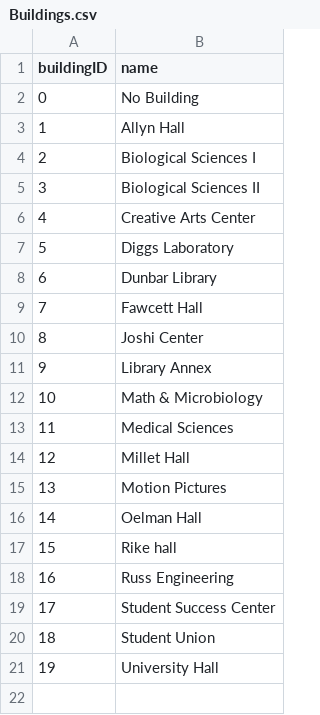
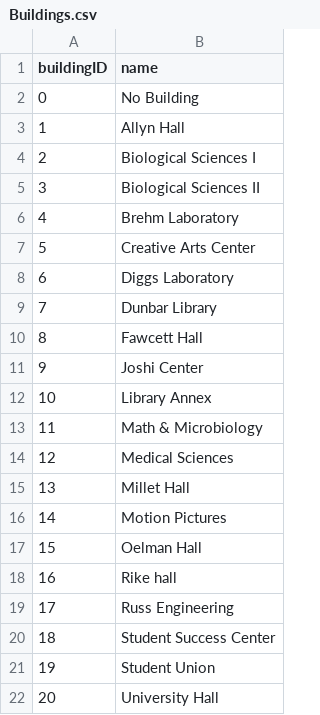
Before and after one commit to DryCreations/wsu-tunnel-app, a CSV file: WSU_Floorplans/Spiral_3-Rough_Tunnel_System-Full_System/Buildings.csv, drawn as a sheet; addresses are those after the commit; the diff names each change by its address in the sheet, - before the commit and + after, or states it on an @@ line.

Commit message:
Finished nodes.csv
node.csv is done. Updated README with new, more precise coordinate capture method. Added Brehm lab to buildings.csv and to README buildings table.

```diff
--- a/WSU_Floorplans/Spiral_3-Rough_Tunnel_System-Full_System/Buildings.csv
+++ b/WSU_Floorplans/Spiral_3-Rough_Tunnel_System-Full_System/Buildings.csv
+row 6: 4 | Brehm Laboratory
@@ column A (buildingID) renumbered from row 7 down @@
```
Also changed, not shown: WSU_Floorplans/Spiral_3-Rough_Tunnel_System-Full_System/Nodes.csv, 1 other file.
